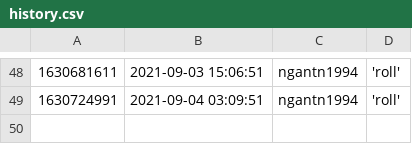
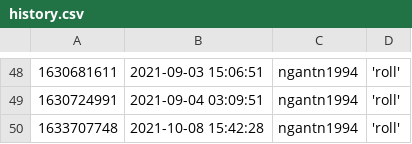
Before and after one commit to ngantn1994/ngantn1994, a CSV file: action/history.csv, drawn as a sheet; only a part is shown, gaps mark what is left out; the diff names each change by its address in the sheet, - before the commit and + after, or states it on an @@ line.

Commit message:
Automated report

```diff
--- a/action/history.csv
+++ b/action/history.csv
+row 50: 1633707748 | 2021-10-08 15:42:28 | ngantn1994 | 'roll'
```
